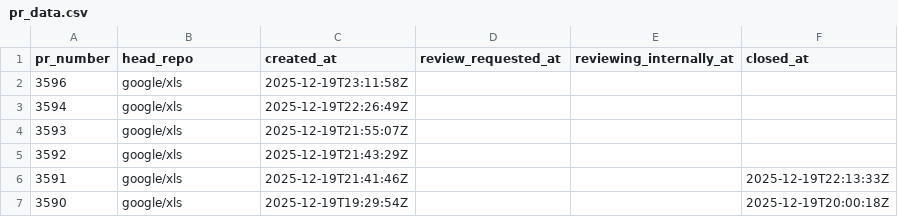
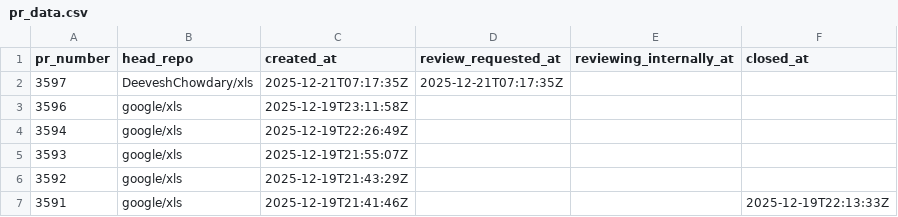
Before and after one commit to xlsynth/xls-pr-data, a CSV file: pr_data.csv, drawn as a sheet; only a part is shown; the shorter side is filled out with more unchanged rows; the diff names each change by its address in the sheet, - before the commit and + after, or states it on an @@ line.

```diff
--- a/pr_data.csv
+++ b/pr_data.csv
+row 2: 3597 | DeeveshChowdary/xls | 2025-12-21T07:17:35Z | 2025-12-21T07:17:35Z
```
Also changed, not shown: 2 other files.
